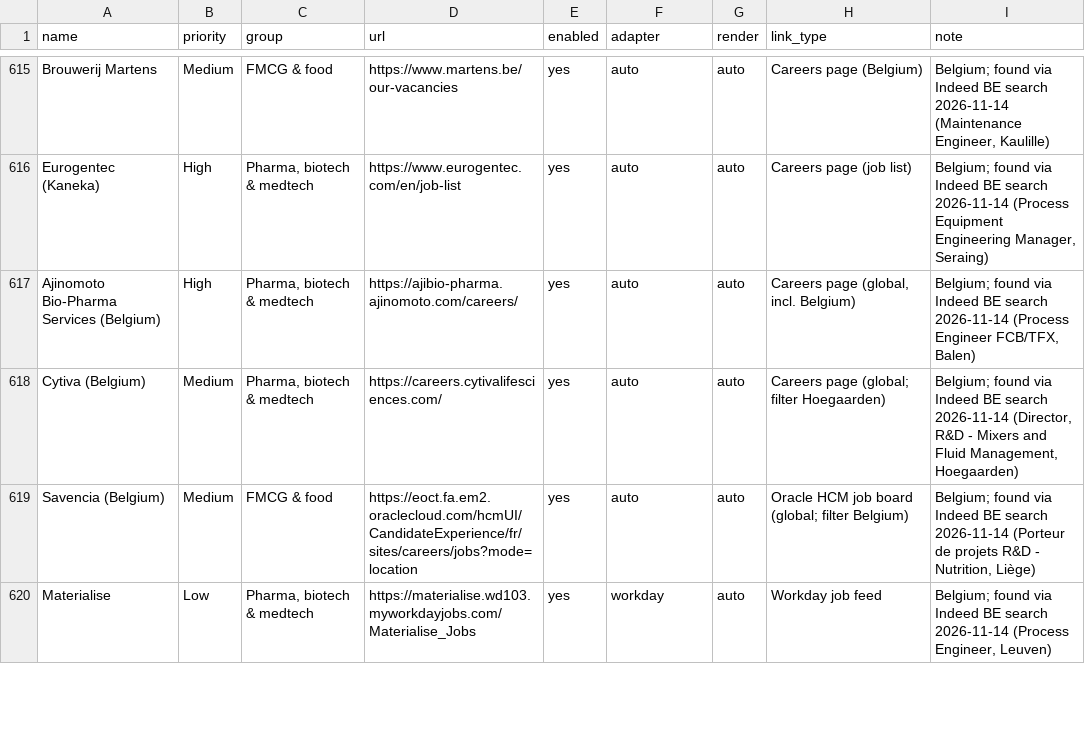
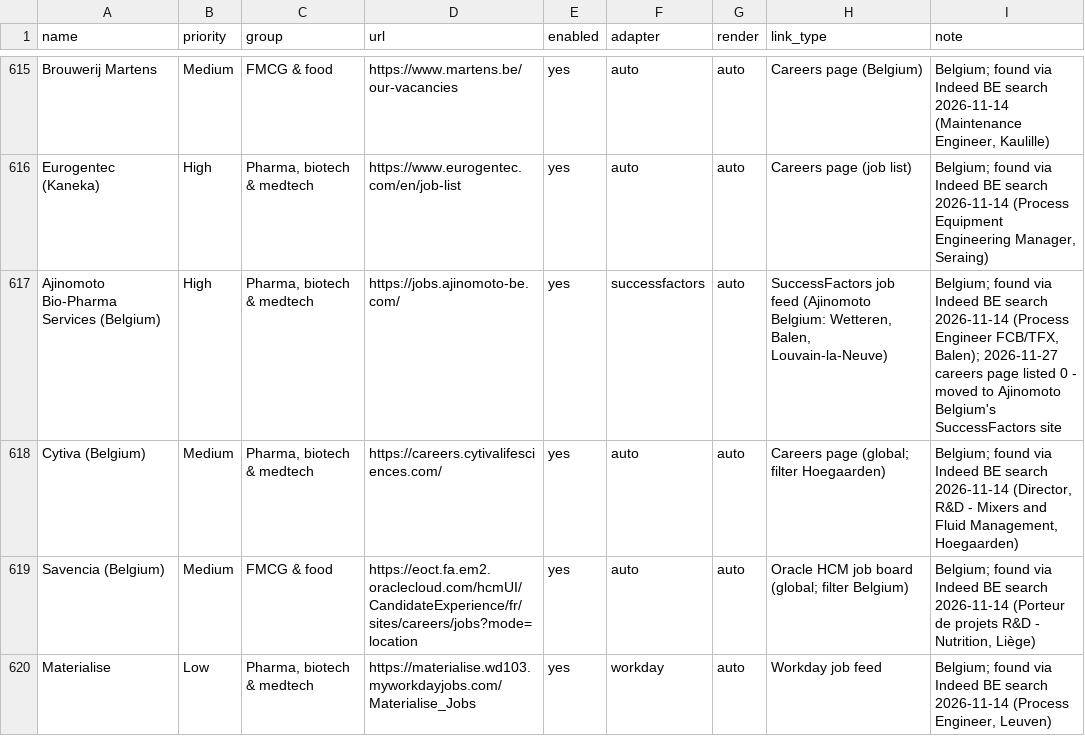
Before and after one commit to Boomybhai/jobwatch, a CSV file: companies.csv, drawn as a sheet; only a part is shown, gaps mark what is left out.

```diff
--- a/companies.csv
+++ b/companies.csv
@@ -616,3 +616,3 @@ Brouwerij Martens,Medium,FMCG & food,https://www.martens.be/our-vacancies,yes,au
 Eurogentec (Kaneka),High,"Pharma, biotech & medtech",https://www.eurogentec.com/en/job-list,yes,auto,auto,Careers page (job list),"Belgium; found via Indeed BE search 2026-11-14 (Process Equipment Engineering Manager, Seraing)"
-Ajinomoto Bio-Pharma Services (Belgium),High,"Pharma, biotech & medtech",https://ajibio-pharma.ajinomoto.com/careers/,yes,auto,auto,"Careers page (global, incl. Belgium)","Belgium; found via Indeed BE search 2026-11-14 (Process Engineer FCB/TFX, Balen)"
+Ajinomoto Bio-Pharma Services (Belgium),High,"Pharma, biotech & medtech",https://jobs.ajinomoto-be.com/,yes,successfactors,auto,"SuccessFactors job feed (Ajinomoto Belgium: Wetteren, Balen, Louvain-la-Neuve)","Belgium; found via Indeed BE search 2026-11-14 (Process Engineer FCB/TFX, Balen); 2026-11-27 careers page listed 0 - moved to Ajinomoto Belgium's SuccessFactors site"
 Cytiva (Belgium),Medium,"Pharma, biotech & medtech",https://careers.cytivalifesciences.com/,yes,auto,auto,Careers page (global; filter Hoegaarden),"Belgium; found via Indeed BE search 2026-11-14 (Director, R&D - Mixers and Fluid Management, Hoegaarden)"
```
Also changed, not shown: 2 other files.
